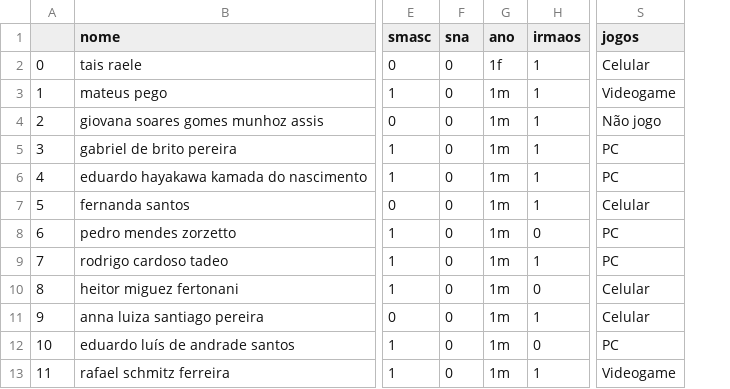
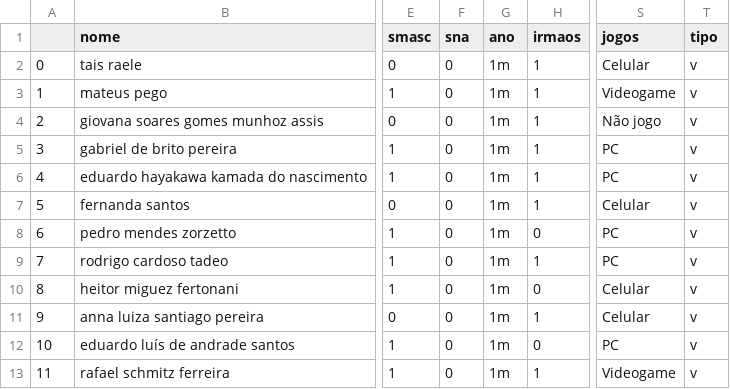
Before and after one commit to Wendel-V/analise_alunos, a CSV file: datasets/df_perfilv.csv, drawn as a sheet; only a part is shown, gaps mark what is left out; the diff names each change by its address in the sheet, - before the commit and + after, or states it on an @@ line.

```diff
--- a/datasets/df_perfilv.csv
+++ b/datasets/df_perfilv.csv
+column T (tipo), rows 2-13: all v
-G2 (ano): 1f
+G2 (ano): 1m
```
Also changed, not shown: datasets/df_perfilm.csv, datasets/df_perguntasv.csv, 36 other files.
